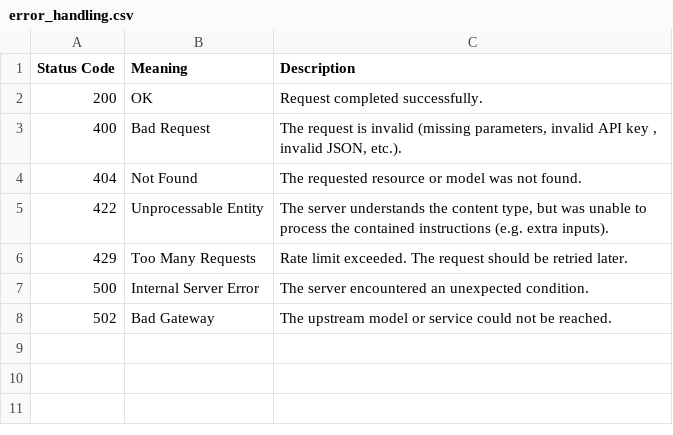
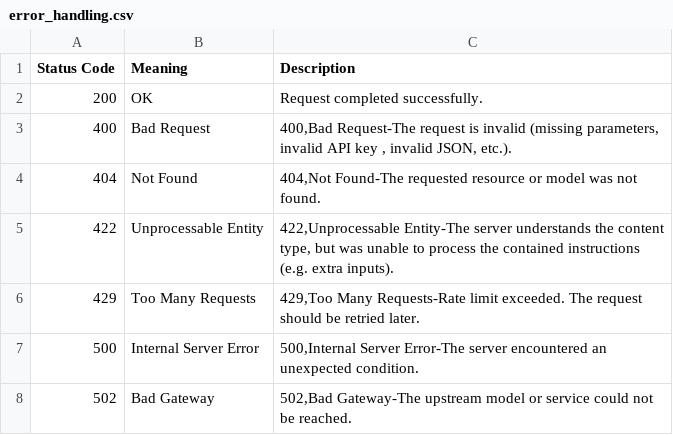
Before and after one commit to SaiSivarajuIN/ai_think, a CSV file: data/error_handling.csv, drawn as a sheet.

```diff
--- a/data/error_handling.csv
+++ b/data/error_handling.csv
@@ -2,7 +2,7 @@ Status Code,Meaning,Description
 200,OK,Request completed successfully.
-400,Bad Request,"The request is invalid (missing parameters, invalid API key , invalid JSON, etc.)."
-404,Not Found,The requested resource or model was not found.
-422,Unprocessable Entity,"The server understands the content type, but was unable to process the contained instructions (e.g. extra inputs)."
-429,Too Many Requests,Rate limit exceeded. The request should be retried later.
-500,Internal Server Error,The server encountered an unexpected condition.
-502,Bad Gateway,The upstream model or service could not be reached.
+400,Bad Request,"400,Bad Request-The request is invalid (missing parameters, invalid API key , invalid JSON, etc.)."
+404,Not Found,"404,Not Found-The requested resource or model was not found."
+422,Unprocessable Entity,"422,Unprocessable Entity-The server understands the content type, but was unable to process the contained instructions (e.g. extra inputs)."
+429,Too Many Requests,"429,Too Many Requests-Rate limit exceeded. The request should be retried later."
+500,Internal Server Error,"500,Internal Server Error-The server encountered an unexpected condition."
+502,Bad Gateway,"502,Bad Gateway-The upstream model or service could not be reached."
```
Also changed, not shown: data/cloud_api.csv, data/cloud_logos.csv, 17 other files.
